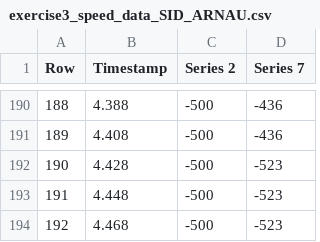
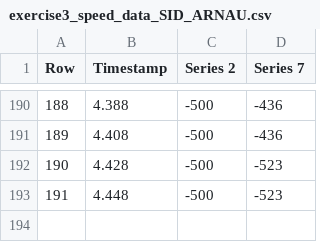
Before and after one commit to vignoni/mec, a CSV file: exercise3_speed_data_SID_ARNAU.csv, drawn as a sheet; only a part is shown, gaps mark what is left out.

Commit message:
Update exercise3_speed_data_SID_ARNAU.csv

```diff
--- a/exercise3_speed_data_SID_ARNAU.csv
+++ b/exercise3_speed_data_SID_ARNAU.csv
@@ -193,2 +193 @@ Row, Timestamp, Series 2, Series 7
 191 , 4.448, -500   , -523
-192 , 4.468, -500   , -523
```
